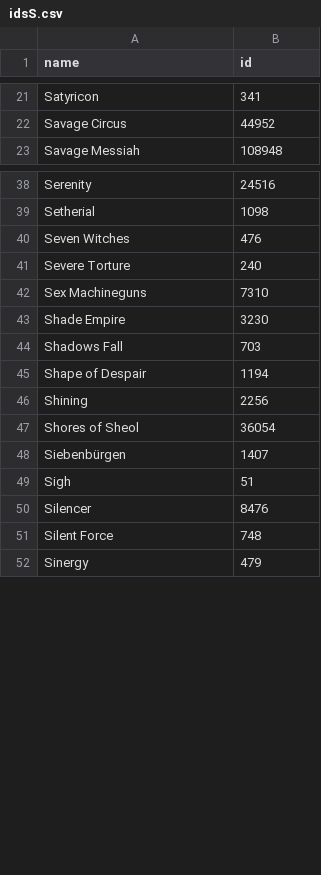
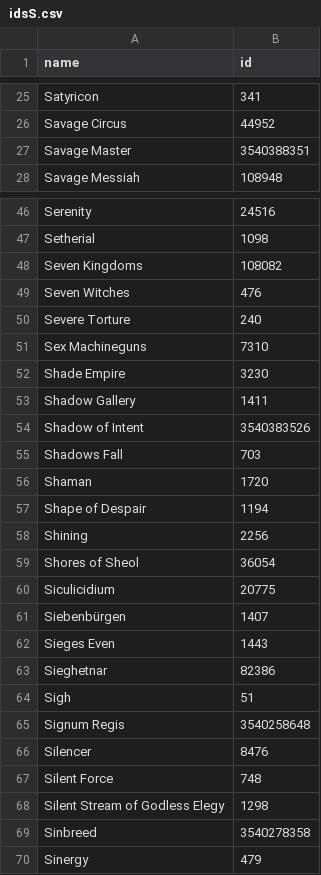
Before and after one commit to pdqnguyen/metallyrics, a CSV file: scraper/metallum-ids/idsS.csv, drawn as a sheet; only a part is shown, gaps mark what is left out; the diff covers the shown part only; the diff names each change by its address in the sheet, - before the commit and + after, or states it on an @@ line.

```diff
--- a/scraper/metallum-ids/idsS.csv
+++ b/scraper/metallum-ids/idsS.csv
+row 27: Savage Master | 3540388351
+row 48: Seven Kingdoms | 108082
+row 53: Shadow Gallery | 1411
+row 54: Shadow of Intent | 3540383526
+row 56: Shaman | 1720
+row 60: Siculicidium | 20775
+row 62: Sieges Even | 1443
+row 63: Sieghetnar | 82386
+row 65: Signum Regis | 3540258648
+row 68: Silent Stream of Godless Elegy | 1298
+row 69: Sinbreed | 3540278358
```
Also changed, not shown: 26 added rows and 1 removed row elsewhere in this file, scraper/metallum-ids/idsA.csv, scraper/metallum-ids/idsB.csv, 24 other files.
